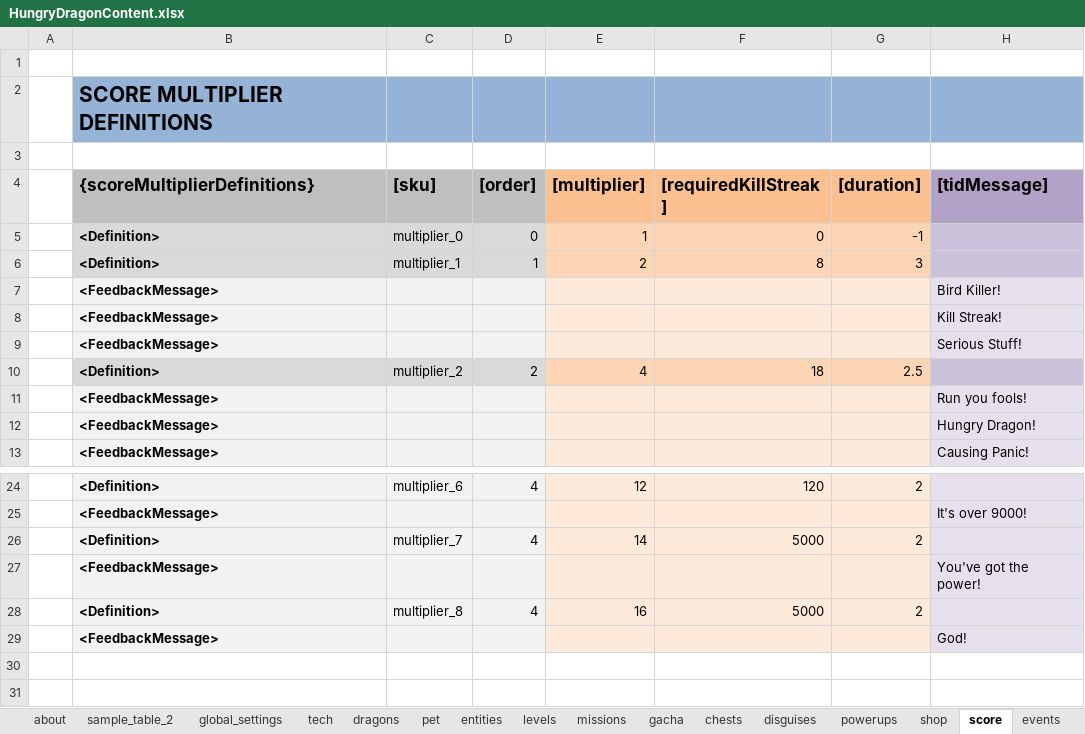
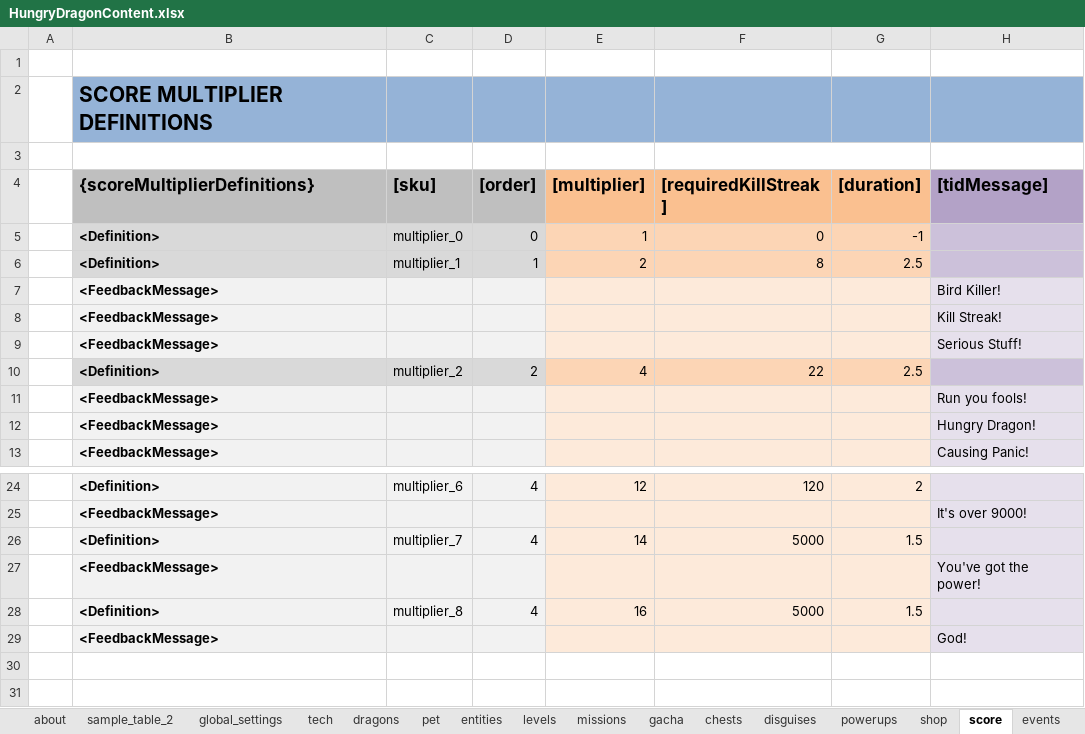
Before and after one commit to nam27062002/hello, an Excel workbook: Docs/Content/HungryDragonContent.xlsx, sheet score, drawn as a sheet; only a part is shown, gaps mark what is left out; values as stored, in another font and other column widths than the file's, no borders; table styles not drawn; the diff names each change by its address in the sheet, - before the commit and + after, or states it on an @@ line.

Commit message:
Balance score multiplier, it is now hard to get a high multiplier and easier to get a x2
Former-commit-id: 65a94d347e2dbcecf1e9b5f81b917ffed823cd42

```diff
--- a/Docs/Content/HungryDragonContent.xlsx (sheet score)
+++ b/Docs/Content/HungryDragonContent.xlsx (sheet score)
-G6 ([duration]): 3
+G6 ([duration]): 2.5
-F10 ([requiredKillStreak]): 18
+F10 ([requiredKillStreak]): 22
-G26 ([duration]): 2
+G26 ([duration]): 1.5
-G28 ([duration]): 2
+G28 ([duration]): 1.5
```
Also changed, not shown: 2 other files.
